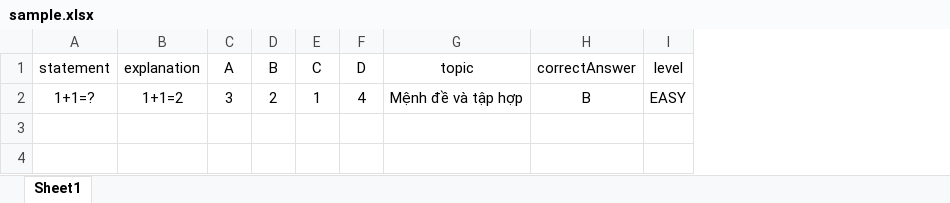
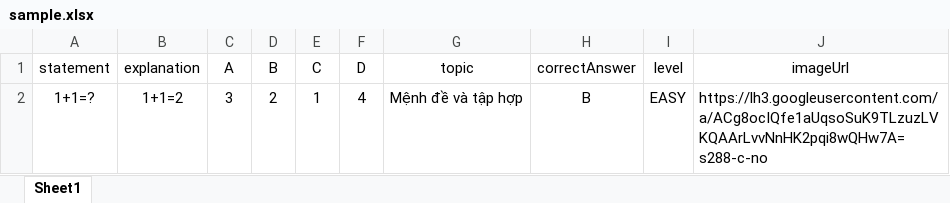
Before and after one commit to dat-nguyen-304/capstone-fe, an Excel workbook: public/file/sample.xlsx, sheet Sheet1, drawn as a sheet; values as stored, in another font and other column widths than the file's, no borders; the diff names each change by its address in the sheet, - before the commit and + after, or states it on an @@ line.

Commit message:
CEPA-313: add image question and fix update course

```diff
--- a/public/file/sample.xlsx (sheet Sheet1)
+++ b/public/file/sample.xlsx (sheet Sheet1)
+column J (imageUrl), row 2: https://lh3.googleusercontent.com/a/ACg8ocIQfe1aUqsoSuK9TLzuzLVKQAArLvvNnHK2pqi8wQHw7A=s288-c-no
```
Also changed, not shown: 17 other files.
